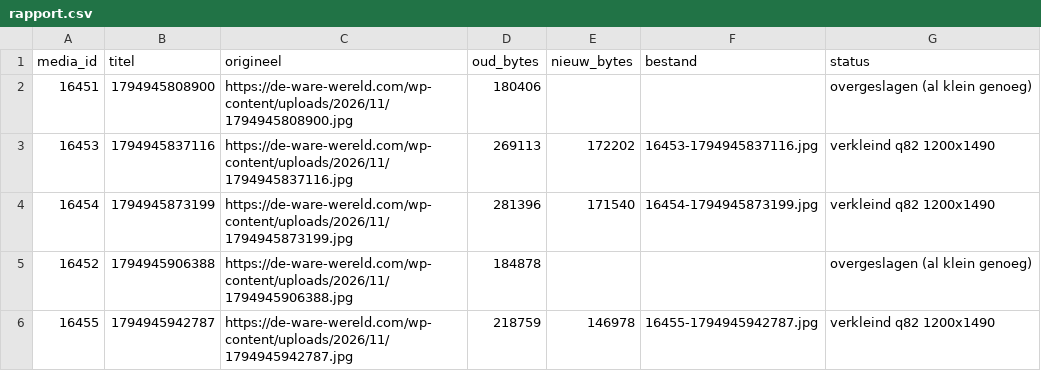
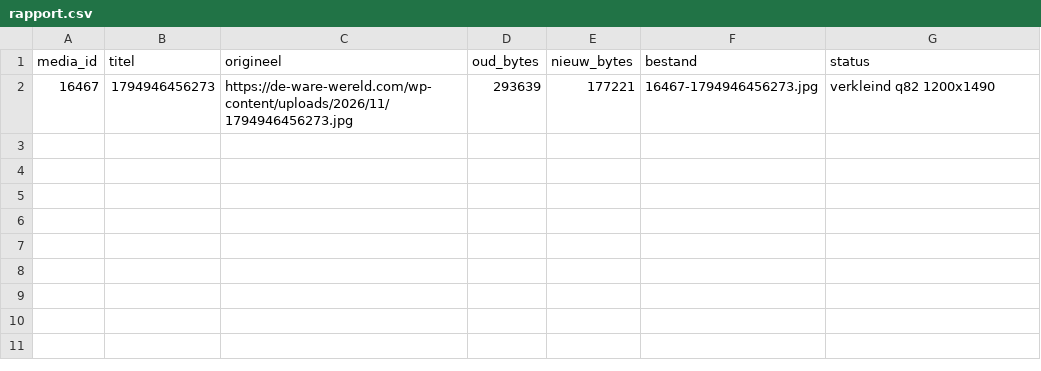
Before and after one commit to dewarewereld/MediaAfbeeldingen, a CSV file: rapport.csv, drawn as a sheet.

```diff
--- a/rapport.csv
+++ b/rapport.csv
@@ -1,6 +1,2 @@
 media_id,titel,origineel,oud_bytes,nieuw_bytes,bestand,status
-16451,1794945808900,https://de-ware-wereld.com/wp-content/uploads/2026/11/1794945808900.jpg,180406,,,overgeslagen (al klein genoeg)
-16453,1794945837116,https://de-ware-wereld.com/wp-content/uploads/2026/11/1794945837116.jpg,269113,172202,16453-1794945837116.jpg,verkleind q82 1200x1490
-16454,1794945873199,https://de-ware-wereld.com/wp-content/uploads/2026/11/1794945873199.jpg,281396,171540,16454-1794945873199.jpg,verkleind q82 1200x1490
-16452,1794945906388,https://de-ware-wereld.com/wp-content/uploads/2026/11/1794945906388.jpg,184878,,,overgeslagen (al klein genoeg)
-16455,1794945942787,https://de-ware-wereld.com/wp-content/uploads/2026/11/1794945942787.jpg,218759,146978,16455-1794945942787.jpg,verkleind q82 1200x1490
+16467,1794946456273,https://de-ware-wereld.com/wp-content/uploads/2026/11/1794946456273.jpg,293639,177221,16467-1794946456273.jpg,verkleind q82 1200x1490
```
Also changed, not shown: 1 other file.
